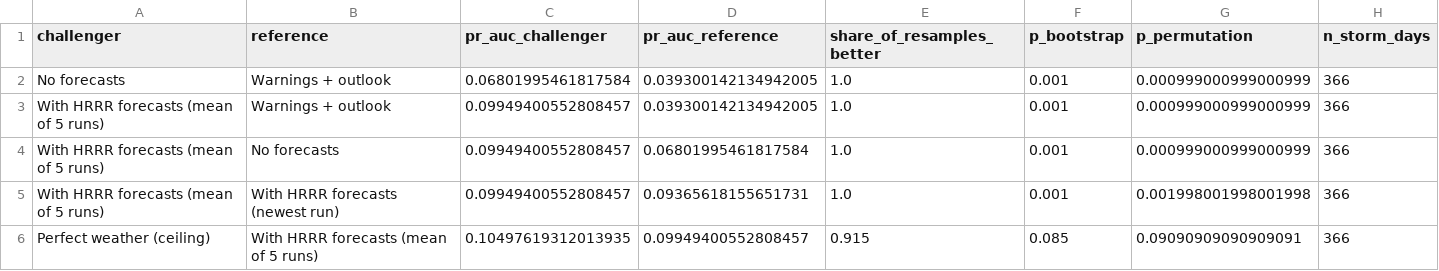
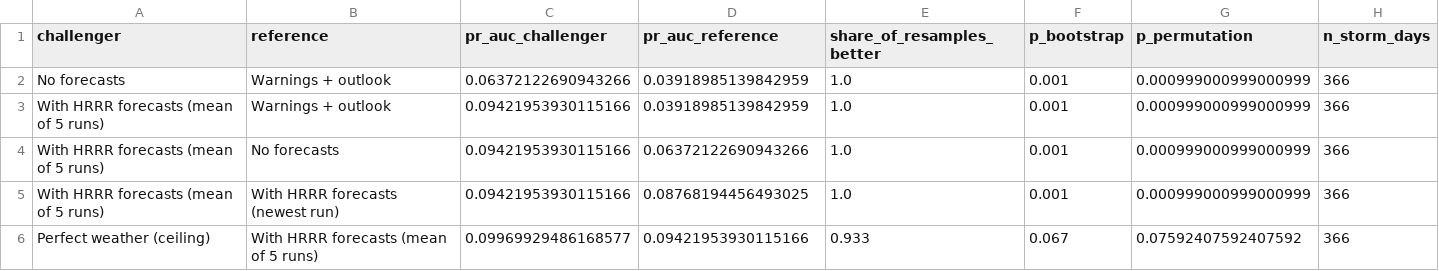
Before and after one commit to UgoBruzadin/storm-outage-risk, a CSV file: ml/results/significance_2025.csv, drawn as a sheet.

```diff
--- a/ml/results/significance_2025.csv
+++ b/ml/results/significance_2025.csv
@@ -1,6 +1,6 @@
 challenger,reference,pr_auc_challenger,pr_auc_reference,share_of_resamples_better,p_bootstrap,p_permutation,n_storm_days
-No forecasts,Warnings + outlook,0.06801995461817584,0.039300142134942005,1.0,0.001,0.000999000999000999,366
-With HRRR forecasts (mean of 5 runs),Warnings + outlook,0.09949400552808457,0.039300142134942005,1.0,0.001,0.000999000999000999,366
-With HRRR forecasts (mean of 5 runs),No forecasts,0.09949400552808457,0.06801995461817584,1.0,0.001,0.000999000999000999,366
-With HRRR forecasts (mean of 5 runs),With HRRR forecasts (newest run),0.09949400552808457,0.09365618155651731,1.0,0.001,0.001998001998001998,366
-Perfect weather (ceiling),With HRRR forecasts (mean of 5 runs),0.10497619312013935,0.09949400552808457,0.915,0.085,0.09090909090909091,366
+No forecasts,Warnings + outlook,0.06372122690943266,0.03918985139842959,1.0,0.001,0.000999000999000999,366
+With HRRR forecasts (mean of 5 runs),Warnings + outlook,0.09421953930115166,0.03918985139842959,1.0,0.001,0.000999000999000999,366
+With HRRR forecasts (mean of 5 runs),No forecasts,0.09421953930115166,0.06372122690943266,1.0,0.001,0.000999000999000999,366
+With HRRR forecasts (mean of 5 runs),With HRRR forecasts (newest run),0.09421953930115166,0.08768194456493025,1.0,0.001,0.000999000999000999,366
+Perfect weather (ceiling),With HRRR forecasts (mean of 5 runs),0.09969929486168577,0.09421953930115166,0.933,0.067,0.07592407592407592,366
```
Also changed, not shown: ml/results/forecast_ensemble_2025.csv, ml/results/forecast_ensemble_bins_2025.csv, 22 other files.
